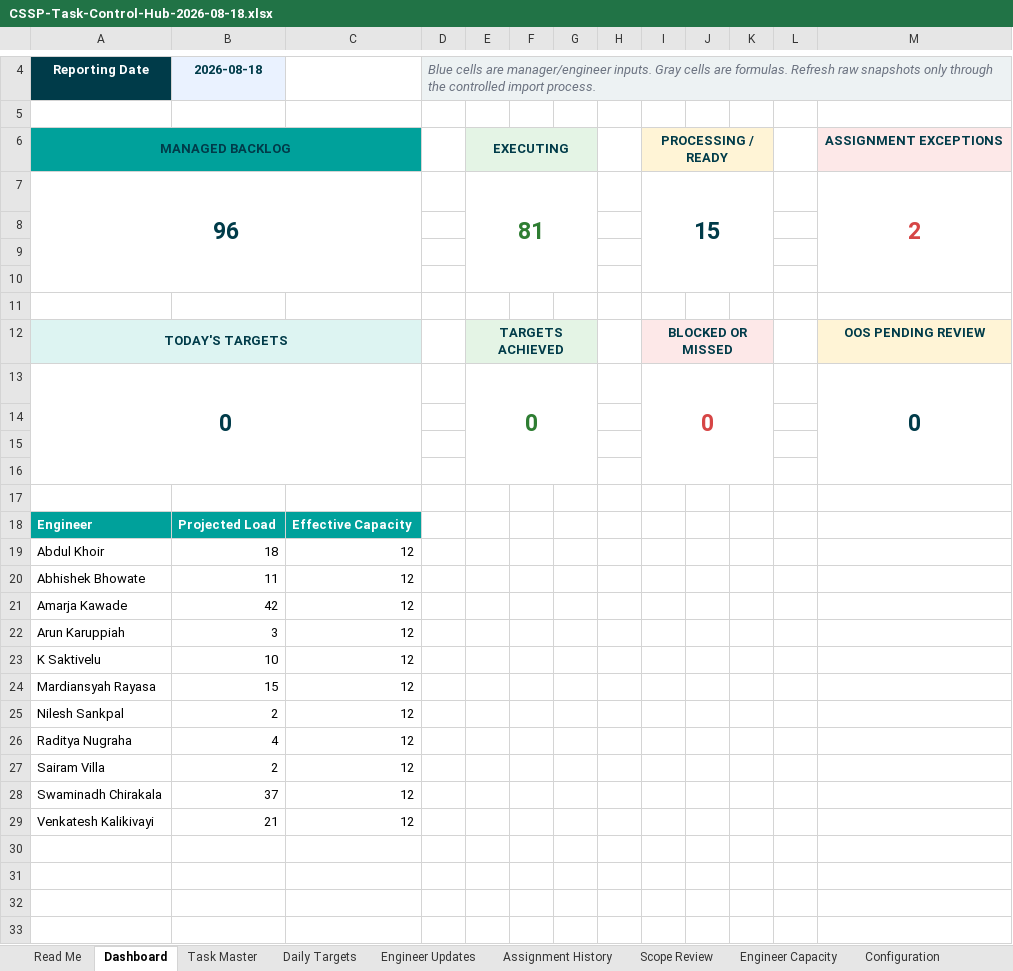
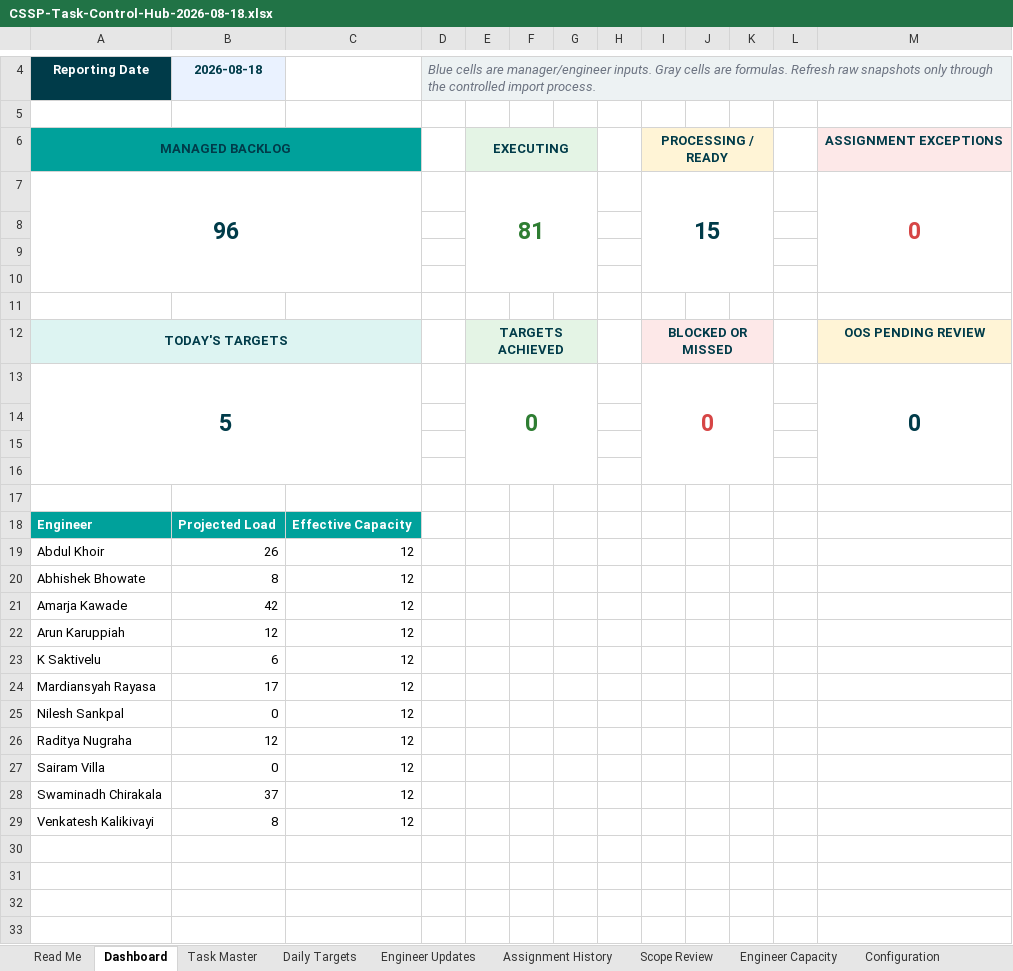
Before and after one commit to raditsama/Codex-Source, an Excel workbook: CSSP-Task-Control-Hub-2026-08-18.xlsx, sheet Dashboard, drawn as a sheet; only a part is shown, gaps mark what is left out; values as stored, in another font and other column widths than the file's, no borders; charts and pictures not drawn; the diff names each change by its address in the sheet, - before the commit and + after, or states it on an @@ line.

```diff
--- a/CSSP-Task-Control-Hub-2026-08-18.xlsx (sheet Dashboard)
+++ b/CSSP-Task-Control-Hub-2026-08-18.xlsx (sheet Dashboard)
-M7: 2
+M7: 0
-A13: 0
+A13: 5
-B19: 18
+B19: 26
-B20: 11
+B20: 8
-B22: 3
+B22: 12
-B23: 10
+B23: 6
-B24: 15
+B24: 17
-B25: 2
+B25: 0
-B26: 4
+B26: 12
-B27: 2
+B27: 0
-B29: 21
+B29: 8
```
Also changed, not shown: sheet Raw Decommissioning, sheet Daily Targets, sheet Assignment History, sheet Engineer Capacity, sheet Task Master, sheet Engineer Updates, charts or pictures, CSSP-Decommisioning-1708.xlsx.
